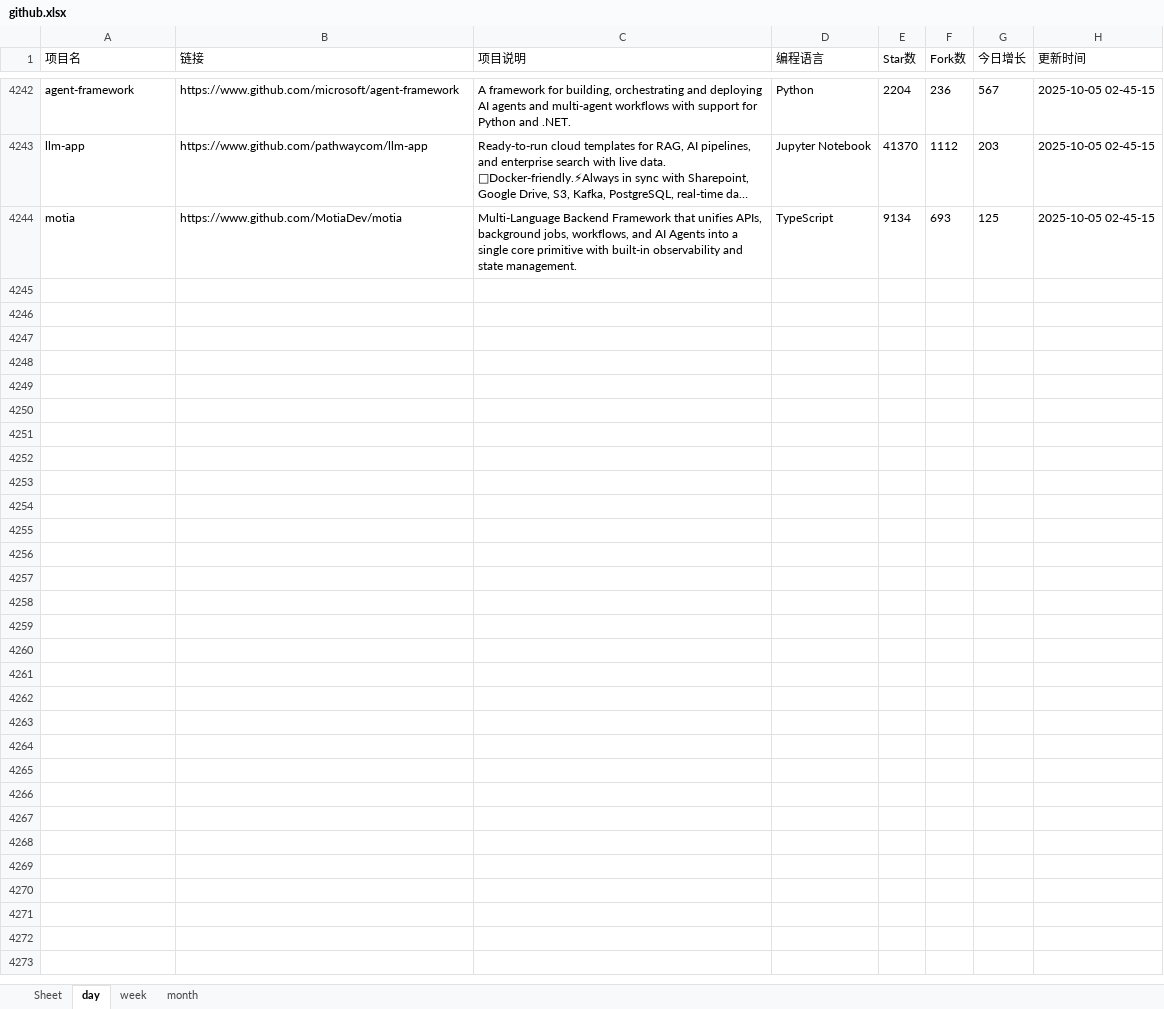
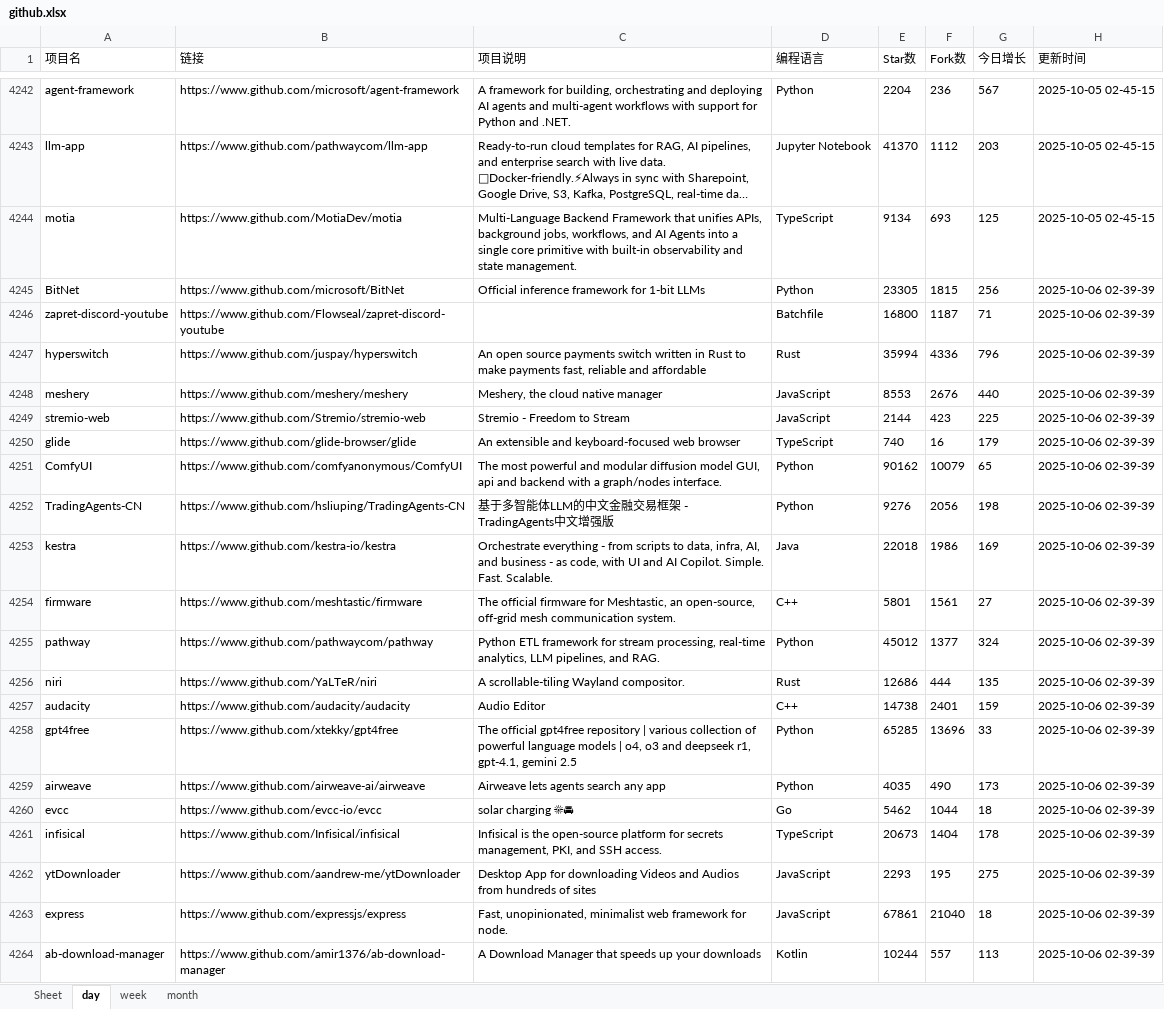
Before and after one commit to WHG555/github-today-repositories, an Excel workbook: github.xlsx, sheet day, drawn as a sheet; only a part is shown, gaps mark what is left out; long unchanged cells end in …; values as stored, in another font and other column widths than the file's, no borders; the diff names each change by its address in the sheet, - before the commit and + after, or states it on an @@ line.

```diff
--- a/github.xlsx (sheet day)
+++ b/github.xlsx (sheet day)
+row 4245: BitNet | https://www.github.com/microsoft/BitNet | Official inference framework for 1-bit LLMs | Python | 23305 | 1815 | 256 | 2025-10-06 02-39-39
+row 4246: zapret-discord-youtube | https://www.github.com/Flowseal/zapret-discord-youtube |  | Batchfile | 16800 | 1187 | 71 | 2025-10-06 02-39-39
+row 4247: hyperswitch | https://www.github.com/juspay/hyperswitch | An open source payments switch written in Rust to make payments fast, reliable and affordable | Rust | 35994 | 4336 | 796 | 2025-10-06 02-39-39
+row 4248: meshery | https://www.github.com/meshery/meshery | Meshery, the cloud native manager | JavaScript | 8553 | 2676 | 440 | 2025-10-06 02-39-39
+row 4249: stremio-web | https://www.github.com/Stremio/stremio-web | Stremio - Freedom to Stream | JavaScript | 2144 | 423 | 225 | 2025-10-06 02-39-39
+row 4250: glide | https://www.github.com/glide-browser/glide | An extensible and keyboard-focused web browser | TypeScript | 740 | 16 | 179 | 2025-10-06 02-39-39
+row 4251: ComfyUI | https://www.github.com/comfyanonymous/ComfyUI | The most powerful and modular diffusion model GUI, api and backend with a graph/nodes interface. | Python | 90162 | 10079 | 65 | 2025-10-06 02-39-39
+row 4252: TradingAgents-CN | https://www.github.com/hsliuping/TradingAgents-CN | 基于多智能体LLM的中文金融交易框架 - TradingAgents中文增强版 | Python | 9276 | 2056 | 198 | 2025-10-06 02-39-39
+row 4253: kestra | https://www.github.com/kestra-io/kestra | Orchestrate everything - from scripts to data, infra, AI, and business - as code, with UI and AI Copilot. Simple. Fast. Scalable. | Java | 22018 | 1986 | 169 | 2025-10-06 02-39-39
+row 4254: firmware | https://www.github.com/meshtastic/firmware | The official firmware for Meshtastic, an open-source, off-grid mesh communication system. | C++ | 5801 | 1561 | 27 | 2025-10-06 02-39-39
+row 4255: pathway | https://www.github.com/pathwaycom/pathway | Python ETL framework for stream processing, real-time analytics, LLM pipelines, and RAG. | Python | 45012 | 1377 | 324 | 2025-10-06 02-39-39
+row 4256: niri | https://www.github.com/YaLTeR/niri | A scrollable-tiling Wayland compositor. | Rust | 12686 | 444 | 135 | 2025-10-06 02-39-39
+row 4257: audacity | https://www.github.com/audacity/audacity | Audio Editor | C++ | 14738 | 2401 | 159 | 2025-10-06 02-39-39
+row 4258: gpt4free | https://www.github.com/xtekky/gpt4free | The official gpt4free repository | various collection of powerful language models | o4, o3 and deepseek r1, gpt-4.1, gemini 2.5 | Python | 65285 | 13696 | 33 | 2025-10-06 02-39-39
+row 4259: airweave | https://www.github.com/airweave-ai/airweave | Airweave lets agents search any app | Python | 4035 | 490 | 173 | 2025-10-06 02-39-39
+row 4260: evcc | https://www.github.com/evcc-io/evcc | solar charging ☀🚘 | Go | 5462 | 1044 | 18 | 2025-10-06 02-39-39
+row 4261: infisical | https://www.github.com/Infisical/infisical | Infisical is the open-source platform for secrets management, PKI, and SSH access. | TypeScript | 20673 | 1404 | 178 | 2025-10-06 02-39-39
+row 4262: ytDownloader | https://www.github.com/aandrew-me/ytDownloader | Desktop App for downloading Videos and Audios from hundreds of sites | JavaScript | 2293 | 195 | 275 | 2025-10-06 02-39-39
+row 4263: express | https://www.github.com/expressjs/express | Fast, unopinionated, minimalist web framework for node. | JavaScript | 67861 | 21040 | 18 | 2025-10-06 02-39-39
+row 4264: ab-download-manager | https://www.github.com/amir1376/ab-download-manager | A Download Manager that speeds up your downloads | Kotlin | 10244 | 557 | 113 | 2025-10-06 02-39-39
```
Also changed, not shown: sheet week, sheet month.
